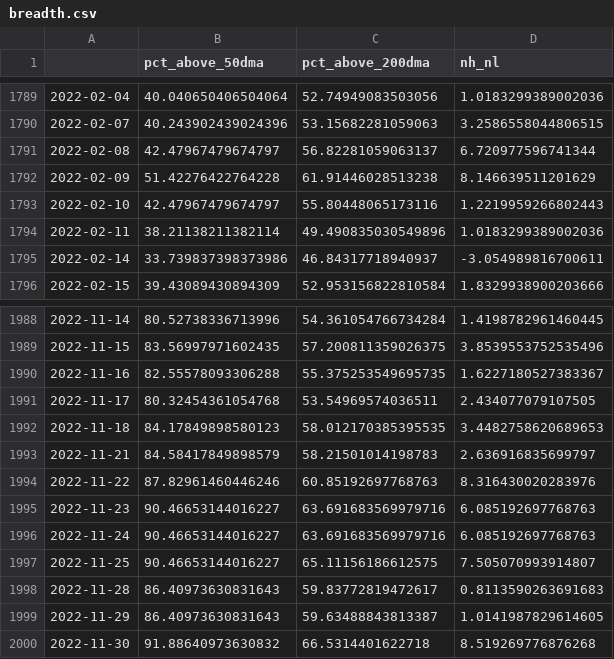
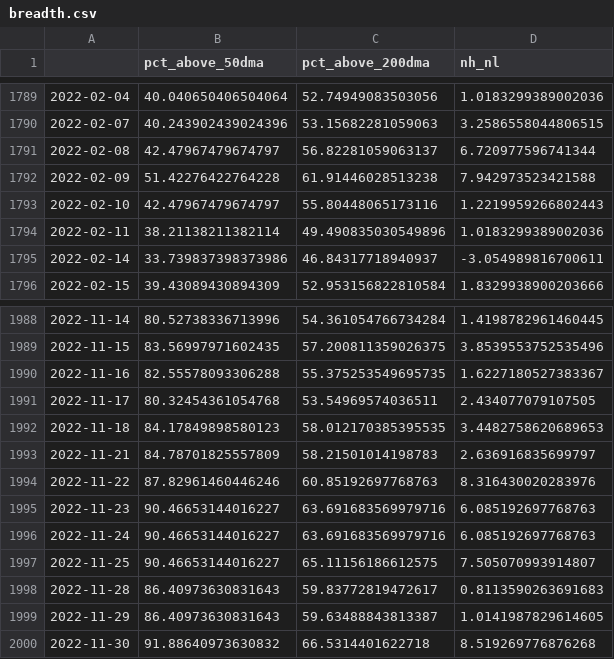
Before and after one commit to ShinJun01/us-market-system, a CSV file: results/breadth.csv, drawn as a sheet; only a part is shown, gaps mark what is left out; the diff covers the shown part only.

```diff
--- a/results/breadth.csv
+++ b/results/breadth.csv
@@ -1791,3 +1791,3 @@
 2022-02-08,42.47967479674797,56.82281059063137,6.720977596741344
-2022-02-09,51.42276422764228,61.91446028513238,8.146639511201629
+2022-02-09,51.42276422764228,61.91446028513238,7.942973523421588
 2022-02-10,42.47967479674797,55.80448065173116,1.2219959266802443
@@ -1992,3 +1992,3 @@
 2022-11-18,84.17849898580123,58.012170385395535,3.4482758620689653
-2022-11-21,84.58417849898579,58.21501014198783,2.636916835699797
+2022-11-21,84.78701825557809,58.21501014198783,2.636916835699797
 2022-11-22,87.82961460446246,60.85192697768763,8.316430020283976
```
Also changed, not shown: 2 added rows and 13 edited cells elsewhere in this file, results/regime_history.csv, 7 other files.
